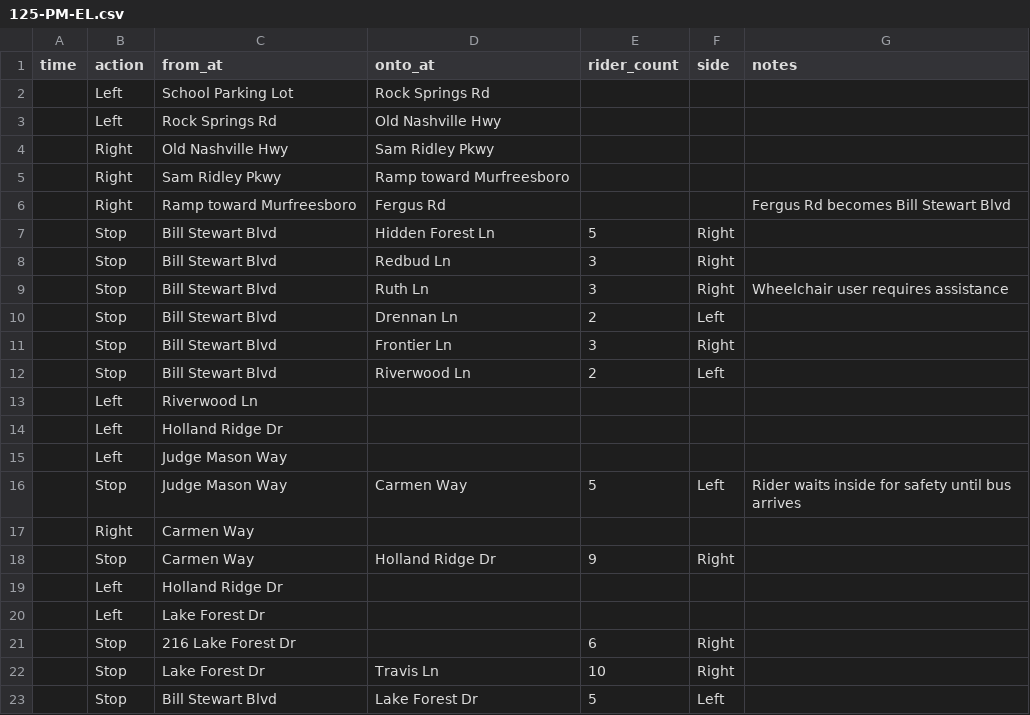
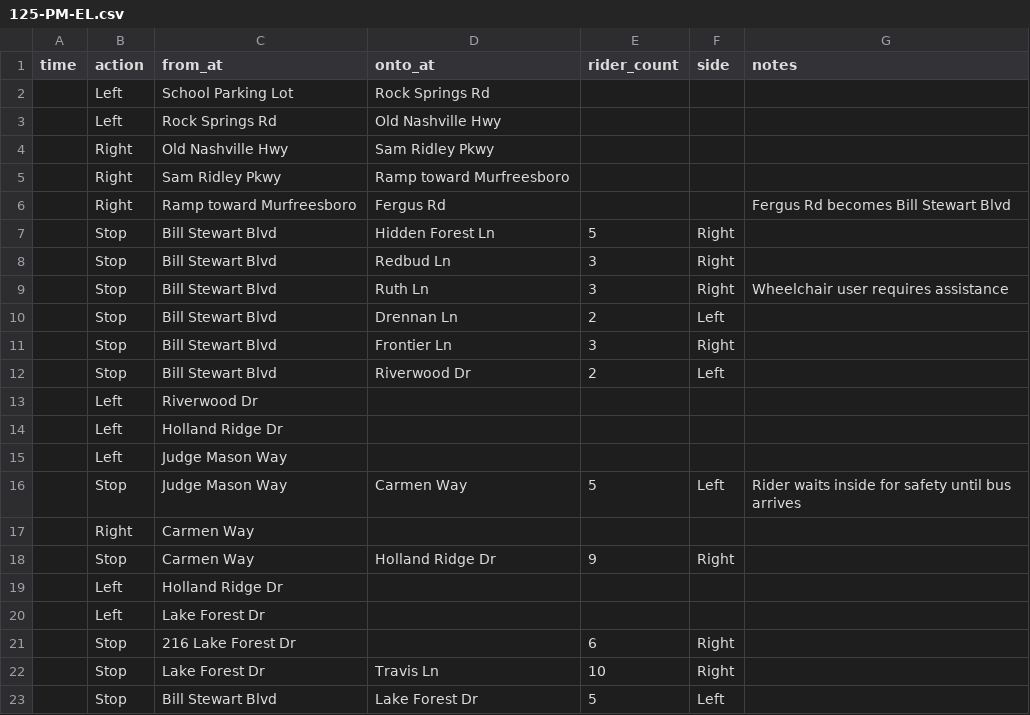
Before and after one commit to pixeldrift/ShortStop, a CSV file: public/data/125-PM-EL.csv, drawn as a sheet.

```diff
--- a/public/data/125-PM-EL.csv
+++ b/public/data/125-PM-EL.csv
@@ -11,4 +11,4 @@ time,action,from_at,onto_at,rider_count,side,notes
 ,Stop,Bill Stewart Blvd,Frontier Ln,3,Right,
-,Stop,Bill Stewart Blvd,Riverwood Ln,2,Left,
-,Left,Riverwood Ln,,,,
+,Stop,Bill Stewart Blvd,Riverwood Dr,2,Left,
+,Left,Riverwood Dr,,,,
 ,Left,Holland Ridge Dr,,,,
```
Also changed, not shown: 1 other file.
